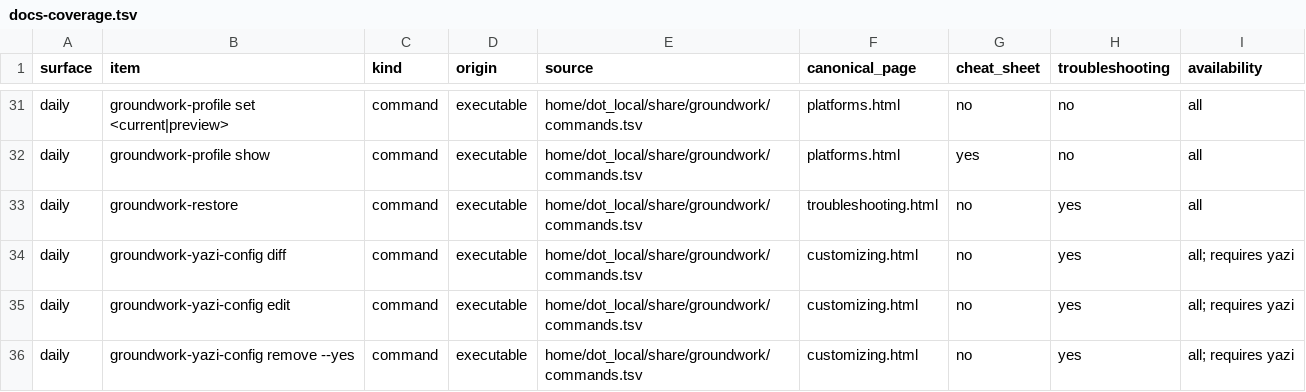
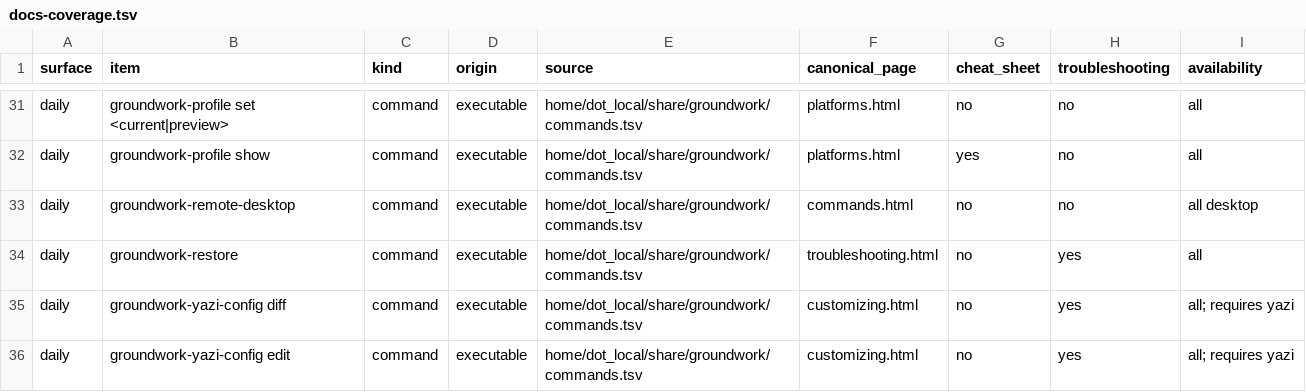
Before and after one commit to jasondockery/groundwork-mac, a TSV file: data/docs-coverage.tsv, drawn as a sheet; only a part is shown, gaps mark what is left out; the shorter side is filled out with more unchanged rows; the diff names each change by its address in the sheet, - before the commit and + after, or states it on an @@ line.

```diff
--- a/data/docs-coverage.tsv
+++ b/data/docs-coverage.tsv
+row 33: daily | groundwork-remote-desktop | command | executable | home/dot_local/share/groundwork/commands.tsv | commands.html | no | no | all desktop
```
Also changed, not shown: data/docs-command-surfaces.tsv, home/dot_local/share/groundwork/commands.tsv, 12 other files.
